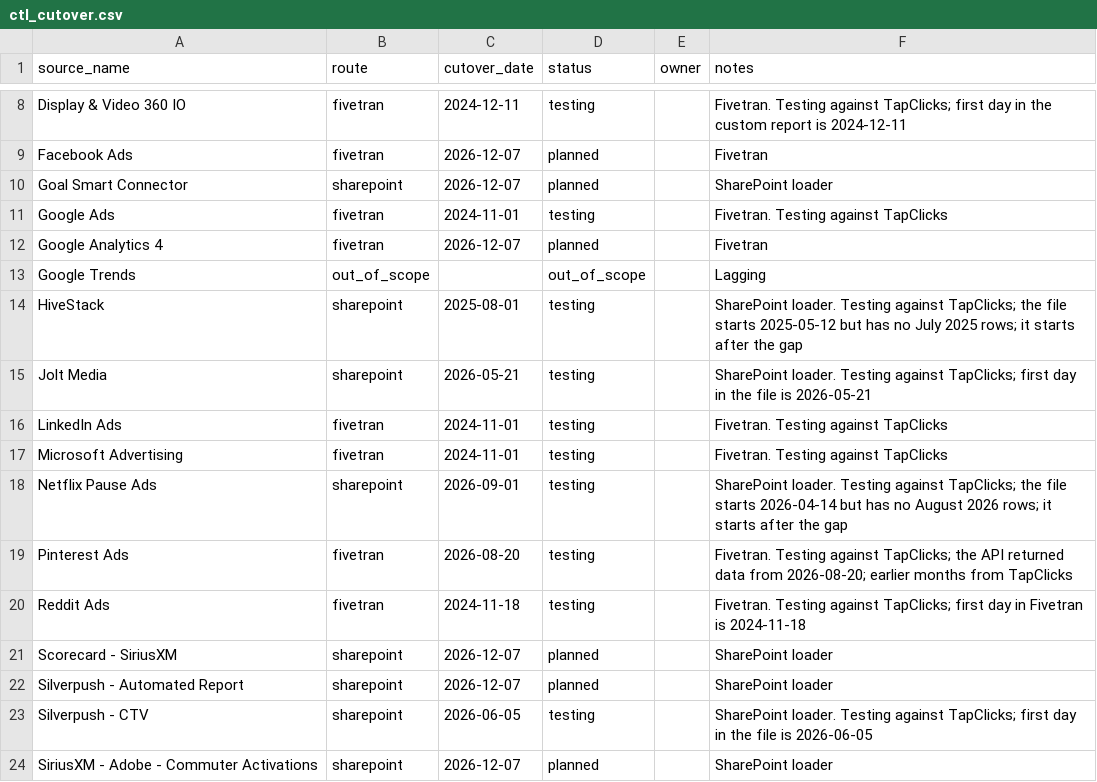
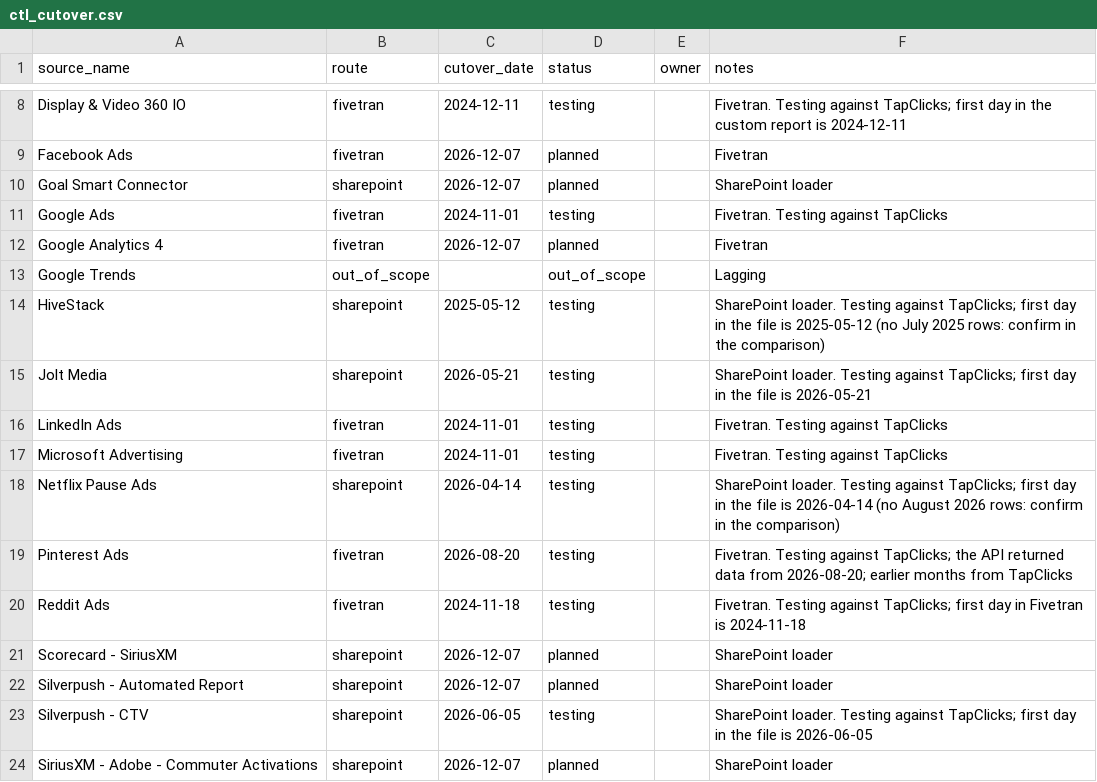
Before and after one commit to BooleanData-Systems/Epitaph-Group, a CSV file: seeds/ctl_cutover.csv, drawn as a sheet; only a part is shown, gaps mark what is left out.

Commit message:
HiveStack and Netflix Pause Ads testing from the first day in their files (original files come before TapClicks downloads, SOW 3.6)

```diff
--- a/seeds/ctl_cutover.csv
+++ b/seeds/ctl_cutover.csv
@@ -13,3 +13,3 @@ Google Analytics 4,fivetran,2026-12-07,planned,,Fivetran
 Google Trends,out_of_scope,,out_of_scope,,Lagging
-HiveStack,sharepoint,2025-08-01,testing,,SharePoint loader. Testing against TapClicks; the file starts 2025-05-12 but has no July 2025 rows; it starts after the gap
+HiveStack,sharepoint,2025-05-12,testing,,SharePoint loader. Testing against TapClicks; first day in the file is 2025-05-12 (no July 2025 rows: confirm in the comparison)
 Jolt Media,sharepoint,2026-05-21,testing,,SharePoint loader. Testing against TapClicks; first day in the file is 2026-05-21
@@ -17,3 +17,3 @@ LinkedIn Ads,fivetran,2024-11-01,testing,,Fivetran. Testing against TapClicks
 Microsoft Advertising,fivetran,2024-11-01,testing,,Fivetran. Testing against TapClicks
-Netflix Pause Ads,sharepoint,2026-09-01,testing,,SharePoint loader. Testing against TapClicks; the file starts 2026-04-14 but has no August 2026 rows; it starts after the gap
+Netflix Pause Ads,sharepoint,2026-04-14,testing,,SharePoint loader. Testing against TapClicks; first day in the file is 2026-04-14 (no August 2026 rows: confirm in the comparison)
 Pinterest Ads,fivetran,2026-08-20,testing,,Fivetran. Testing against TapClicks; the API returned data from 2026-08-20; earlier months from TapClicks
```
